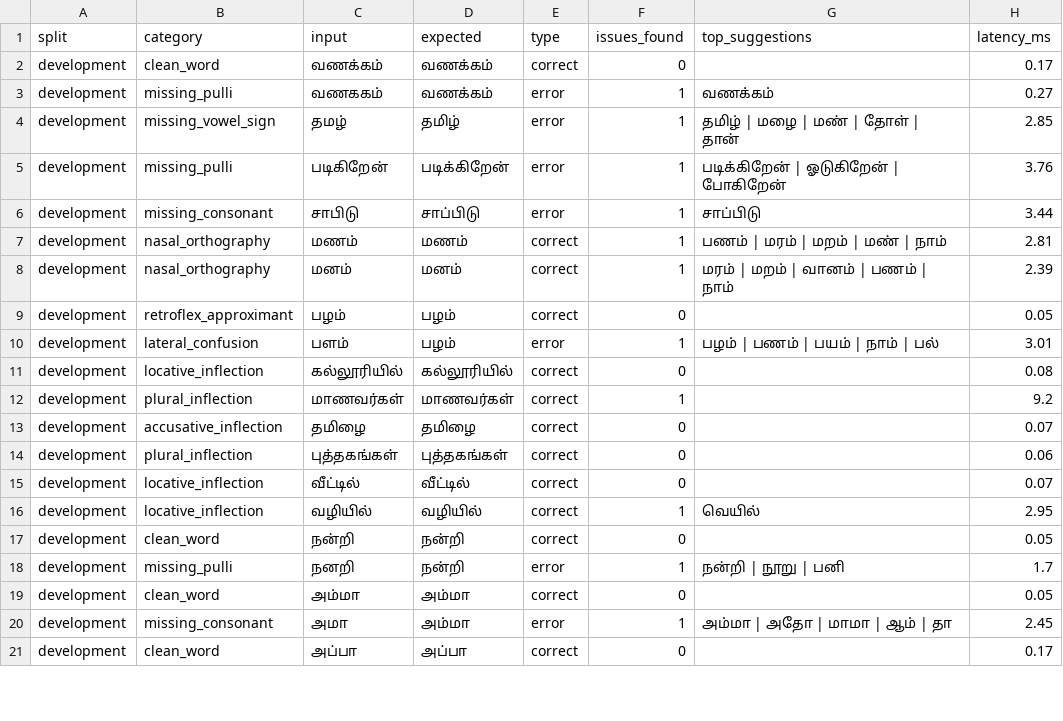
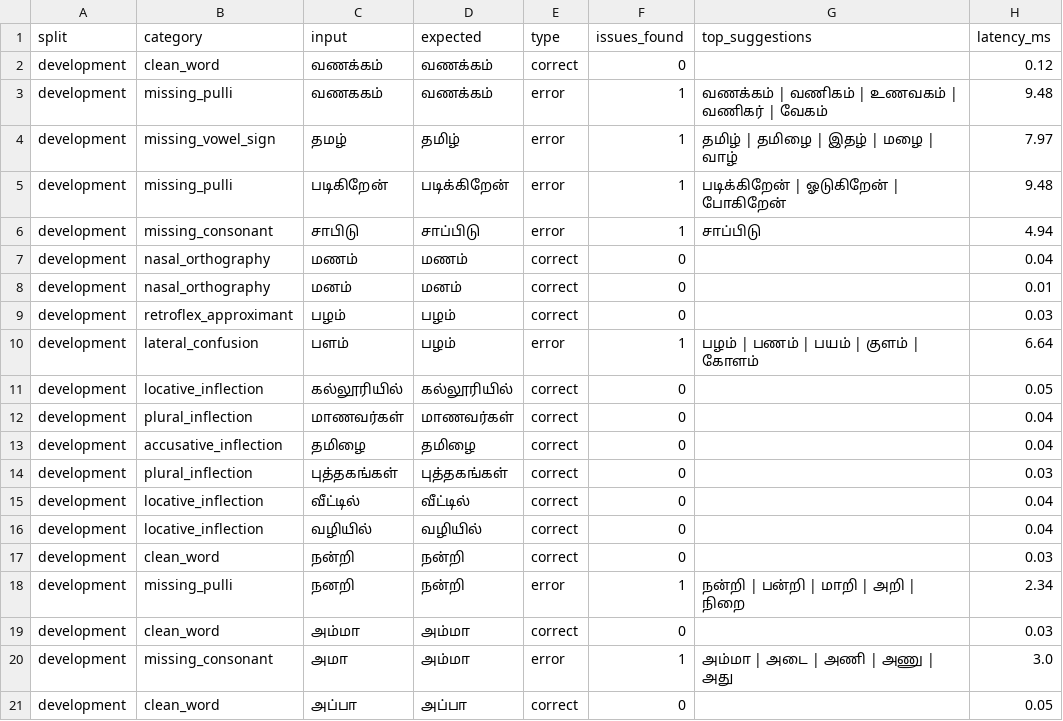
Before and after one commit to Sanjeyj/TypeSure-Project, a CSV file: data/evaluation_results.csv, drawn as a sheet; only a part is shown; the diff covers the shown part only.

```diff
--- a/data/evaluation_results.csv
+++ b/data/evaluation_results.csv
@@ -1,21 +1,21 @@
 split,category,input,expected,type,issues_found,top_suggestions,latency_ms
-development,clean_word,வணக்கம்,வணக்கம்,correct,0,,0.17
-development,missing_pulli,வணககம்,வணக்கம்,error,1,வணக்கம்,0.27
-development,missing_vowel_sign,தமழ்,தமிழ்,error,1,தமிழ் | மழை | மண் | தோள் | தான்,2.85
-development,missing_pulli,படிகிறேன்,படிக்கிறேன்,error,1,படிக்கிறேன் | ஓடுகிறேன் | போகிறேன்,3.76
-development,missing_consonant,சாபிடு,சாப்பிடு,error,1,சாப்பிடு,3.44
-development,nasal_orthography,மணம்,மணம்,correct,1,பணம் | மரம் | மறம் | மண் | நாம்,2.81
-development,nasal_orthography,மனம்,மனம்,correct,1,மரம் | மறம் | வானம் | பணம் | நாம்,2.39
-development,retroflex_approximant,பழம்,பழம்,correct,0,,0.05
-development,lateral_confusion,பளம்,பழம்,error,1,பழம் | பணம் | பயம் | நாம் | பல்,3.01
-development,locative_inflection,கல்லூரியில்,கல்லூரியில்,correct,0,,0.08
-development,plural_inflection,மாணவர்கள்,மாணவர்கள்,correct,1,,9.2
-development,accusative_inflection,தமிழை,தமிழை,correct,0,,0.07
-development,plural_inflection,புத்தகங்கள்,புத்தகங்கள்,correct,0,,0.06
-development,locative_inflection,வீட்டில்,வீட்டில்,correct,0,,0.07
-development,locative_inflection,வழியில்,வழியில்,correct,1,வெயில்,2.95
-development,clean_word,நன்றி,நன்றி,correct,0,,0.05
-development,missing_pulli,நனறி,நன்றி,error,1,நன்றி | நூறு | பனி,1.7
-development,clean_word,அம்மா,அம்மா,correct,0,,0.05
-development,missing_consonant,அமா,அம்மா,error,1,அம்மா | அதோ | மாமா | ஆம் | தா,2.45
-development,clean_word,அப்பா,அப்பா,correct,0,,0.17
+development,clean_word,வணக்கம்,வணக்கம்,correct,0,,0.12
+development,missing_pulli,வணககம்,வணக்கம்,error,1,வணக்கம் | வணிகம் | உணவகம் | வணிகர் | வேகம்,9.48
+development,missing_vowel_sign,தமழ்,தமிழ்,error,1,தமிழ் | தமிழை | இதழ் | மழை | வாழ்,7.97
+development,missing_pulli,படிகிறேன்,படிக்கிறேன்,error,1,படிக்கிறேன் | ஓடுகிறேன் | போகிறேன்,9.48
+development,missing_consonant,சாபிடு,சாப்பிடு,error,1,சாப்பிடு,4.94
+development,nasal_orthography,மணம்,மணம்,correct,0,,0.04
+development,nasal_orthography,மனம்,மனம்,correct,0,,0.01
+development,retroflex_approximant,பழம்,பழம்,correct,0,,0.03
+development,lateral_confusion,பளம்,பழம்,error,1,பழம் | பணம் | பயம் | குளம் | கோளம்,6.64
+development,locative_inflection,கல்லூரியில்,கல்லூரியில்,correct,0,,0.05
+development,plural_inflection,மாணவர்கள்,மாணவர்கள்,correct,0,,0.04
+development,accusative_inflection,தமிழை,தமிழை,correct,0,,0.04
+development,plural_inflection,புத்தகங்கள்,புத்தகங்கள்,correct,0,,0.03
+development,locative_inflection,வீட்டில்,வீட்டில்,correct,0,,0.04
+development,locative_inflection,வழியில்,வழியில்,correct,0,,0.04
+development,clean_word,நன்றி,நன்றி,correct,0,,0.03
+development,missing_pulli,நனறி,நன்றி,error,1,நன்றி | பன்றி | மாறி | அறி | நிறை,2.34
+development,clean_word,அம்மா,அம்மா,correct,0,,0.03
+development,missing_consonant,அமா,அம்மா,error,1,அம்மா | அடை | அணி | அணு | அது,3.0
+development,clean_word,அப்பா,அப்பா,correct,0,,0.05
```
Also changed, not shown: 47 edited cells elsewhere in this file, 21 other files.
